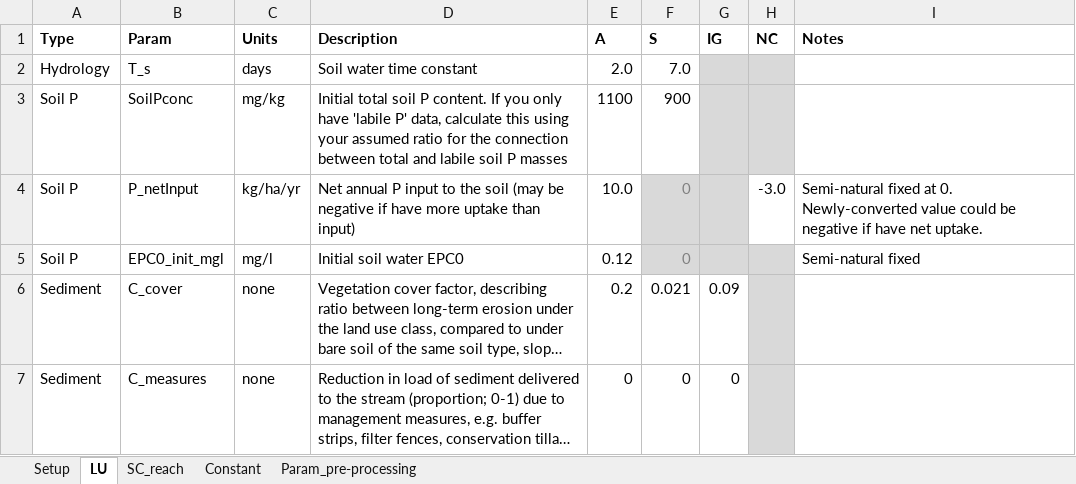
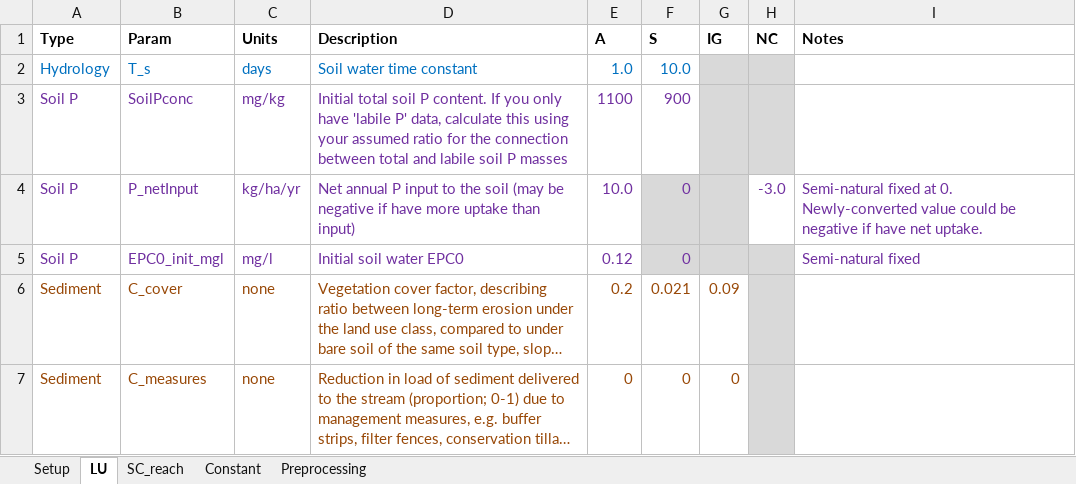
Before and after one commit to JoeyYHT/SimplyP, an Excel workbook: notebooks/ModelInputs/parameters_v2.xlsx, sheet LU, drawn as a sheet; long unchanged cells end in …; values as stored, in another font and other column widths than the file's, no borders; the diff names each change by its address in the sheet, - before the commit and + after, or states it on an @@ line.

```diff
--- a/notebooks/ModelInputs/parameters_v2.xlsx (sheet LU)
+++ b/notebooks/ModelInputs/parameters_v2.xlsx (sheet LU)
-sheet tab: Param_pre-processing
+sheet tab: Preprocessing
-A2:F2 text colour: black
+A2:F2 text colour: #0070C0
-E2 (A): 2.0
+E2 (A): 1.0
-F2 (S): 7.0
+F2 (S): 10.0
-A3:F3 text colour: black
+A3:F3 text colour: #7030A0
-A4:E5 text colour: black
+A4:E5 text colour: #7030A0
-F4:F5 text colour: #808080
+F4:F5 text colour: #7030A0
-H4:I4 text colour: black
+H4:I4 text colour: #7030A0
-I5 text colour: black
+I5 text colour: #7030A0
-A6:G7 text colour: black
+A6:G7 text colour: #984807
```
Also changed, not shown: sheet Preprocessing, sheet Constant, sheet Setup, sheet SC_reach, formulas that keep their value, 2 other files.
